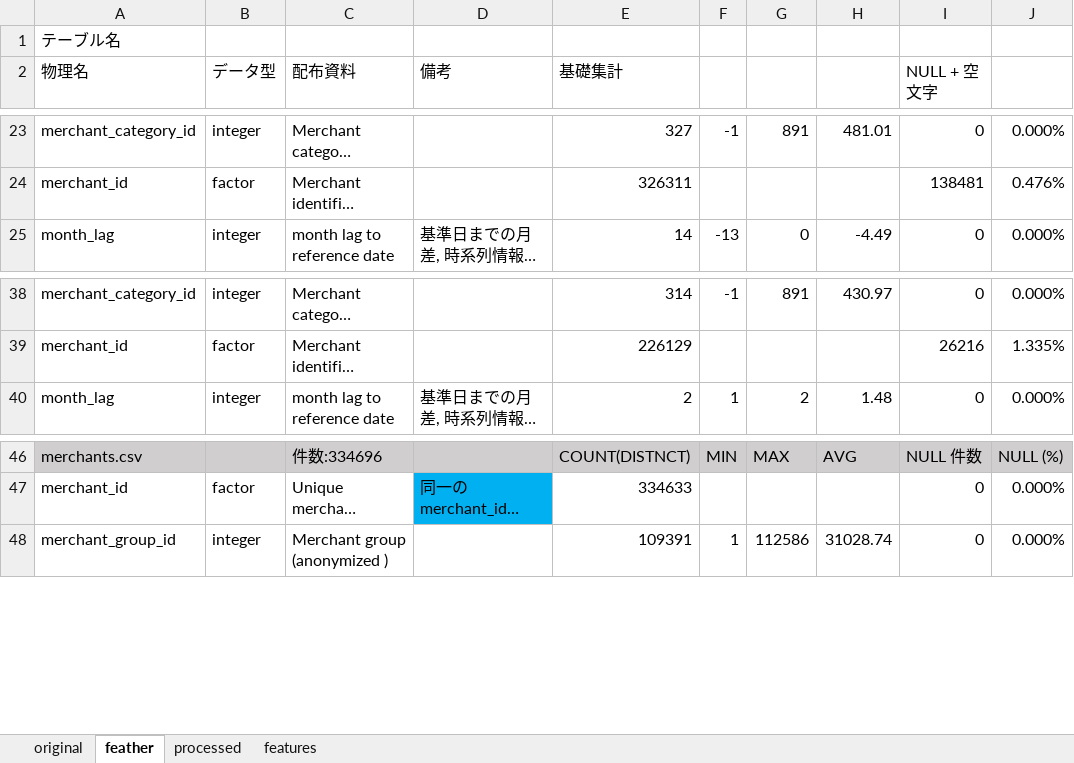
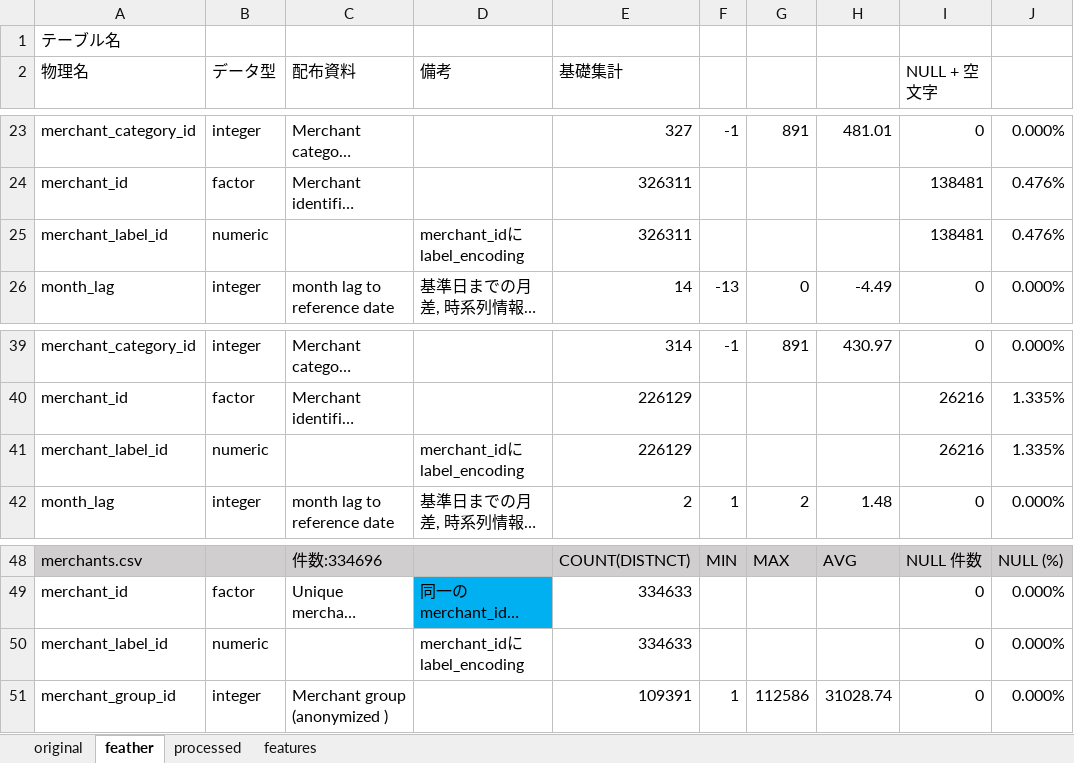
Before and after one commit to takuto0831/Elo_Merchant_Category_Recommend, an Excel workbook: input/About_data.xlsx, sheet feather, drawn as a sheet; only a part is shown, gaps mark what is left out; long unchanged cells end in …; values as stored, in another font and other column widths than the file's, no borders; the diff names each change by its address in the sheet, - before the commit and + after, or states it on an @@ line.

Commit message:
add new column about label encoding information

```diff
--- a/input/About_data.xlsx (sheet feather)
+++ b/input/About_data.xlsx (sheet feather)
+row 25: merchant_label_id | numeric |  | merchant_idにlabel_encoding | 326311 |  |  |  | 138481 | 0.476%
+row 41: merchant_label_id | numeric |  | merchant_idにlabel_encoding | 226129 |  |  |  | 26216 | 1.335%
+row 50: merchant_label_id | numeric |  | merchant_idにlabel_encoding | 334633 |  |  |  | 0 | 0.000%
```
Also changed, not shown: formulas that keep their value.
